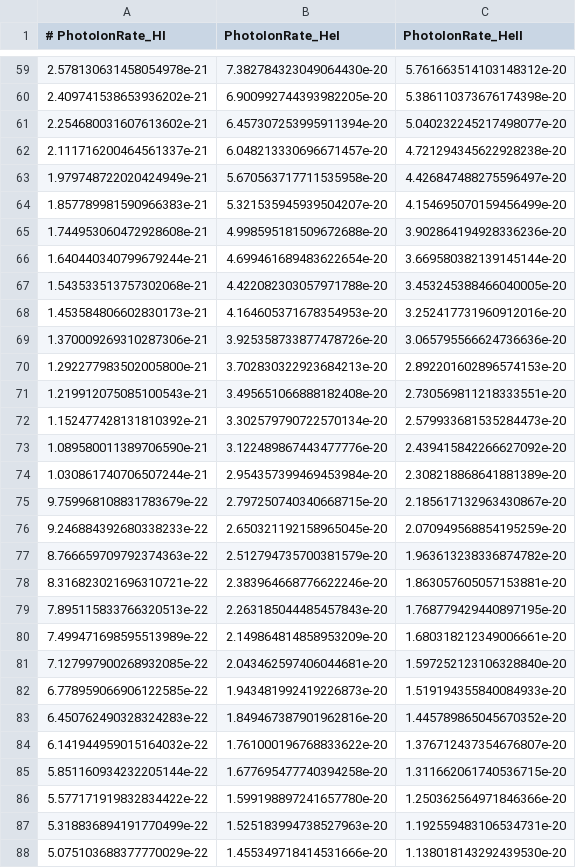
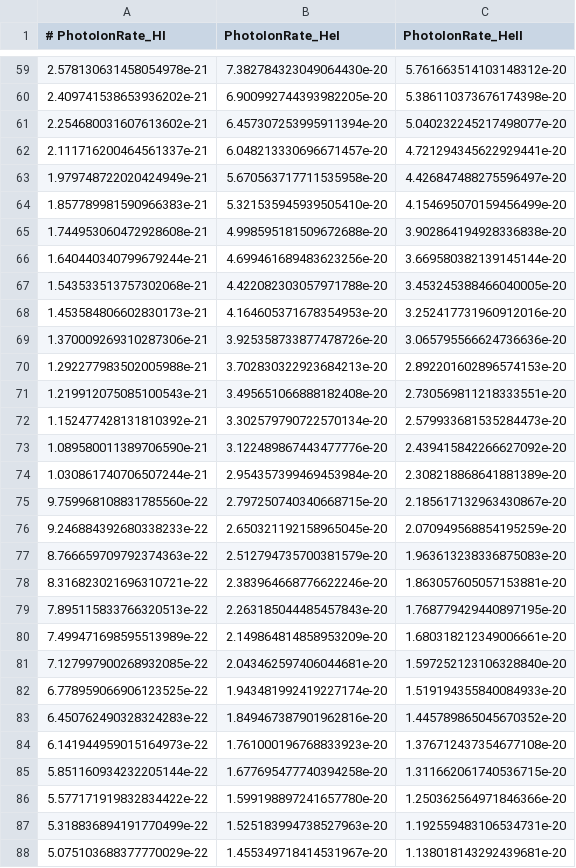
Before and after one commit to ysvaditya05/Galaxy-Formation, a CSV file: Data/PhotoIonRate_reion_ValsData.csv, drawn as a sheet; only a part is shown, gaps mark what is left out; the diff covers the shown part only.

```diff
--- a/Data/PhotoIonRate_reion_ValsData.csv
+++ b/Data/PhotoIonRate_reion_ValsData.csv
@@ -61,7 +61,7 @@
 2.254680031607613602e-21,6.457307253995911394e-20,5.040232245217498077e-20
-2.111716200464561337e-21,6.048213330696671457e-20,4.721294345622928238e-20
+2.111716200464561337e-21,6.048213330696671457e-20,4.721294345622929441e-20
 1.979748722020424949e-21,5.670563717711535958e-20,4.426847488275596497e-20
-1.857789981590966383e-21,5.321535945939504207e-20,4.154695070159456499e-20
-1.744953060472928608e-21,4.998595181509672688e-20,3.902864194928336236e-20
-1.640440340799679244e-21,4.699461689483622654e-20,3.669580382139145144e-20
+1.857789981590966383e-21,5.321535945939505410e-20,4.154695070159456499e-20
+1.744953060472928608e-21,4.998595181509672688e-20,3.902864194928336838e-20
+1.640440340799679244e-21,4.699461689483623256e-20,3.669580382139145144e-20
 1.543533513757302068e-21,4.422082303057971788e-20,3.453245388466040005e-20
@@ -69,3 +69,3 @@
 1.370009269310287306e-21,3.925358733877478726e-20,3.065795566624736636e-20
-1.292277983502005800e-21,3.702830322923684213e-20,2.892201602896574153e-20
+1.292277983502005988e-21,3.702830322923684213e-20,2.892201602896574153e-20
 1.219912075085100543e-21,3.495651066888182408e-20,2.730569811218333551e-20
@@ -74,5 +74,5 @@
 1.030861740706507244e-21,2.954357399469453984e-20,2.308218868641881389e-20
-9.759968108831783679e-22,2.797250740340668715e-20,2.185617132963430867e-20
+9.759968108831785560e-22,2.797250740340668715e-20,2.185617132963430867e-20
 9.246884392680338233e-22,2.650321192158965045e-20,2.070949568854195259e-20
-8.766659709792374363e-22,2.512794735700381579e-20,1.963613238336874782e-20
+8.766659709792374363e-22,2.512794735700381579e-20,1.963613238336875083e-20
 8.316823021696310721e-22,2.383964668776622246e-20,1.863057605057153881e-20
@@ -81,5 +81,5 @@
 7.127997900268932085e-22,2.043462597406044681e-20,1.597252123106328840e-20
-6.778959066906122585e-22,1.943481992419226873e-20,1.519194355840084933e-20
+6.778959066906123525e-22,1.943481992419227174e-20,1.519194355840084933e-20
 6.450762490328324283e-22,1.849467387901962816e-20,1.445789865045670352e-20
-6.141944959015164032e-22,1.761000196768833622e-20,1.376712437354676807e-20
+6.141944959015164973e-22,1.761000196768833923e-20,1.376712437354677108e-20
 5.851160934232205144e-22,1.677695477740394258e-20,1.311662061740536715e-20
@@ -87,2 +87,2 @@
 5.318836894191770499e-22,1.525183994738527963e-20,1.192559483106534731e-20
-5.075103688377770029e-22,1.455349718414531666e-20,1.138018143292439530e-20
+5.075103688377770029e-22,1.455349718414531967e-20,1.138018143292439681e-20
```
Also changed, not shown: 4 added rows, 4 removed rows and 23 edited cells elsewhere in this file, Data/H_reion_ValsData.csv, 6 other files.
